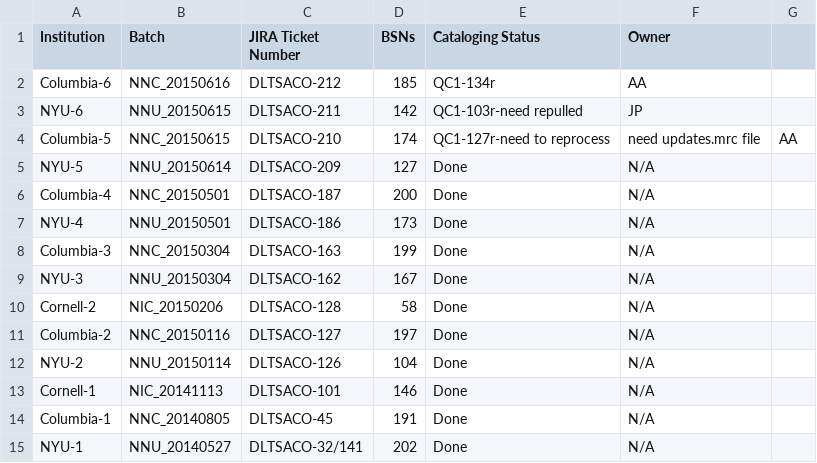
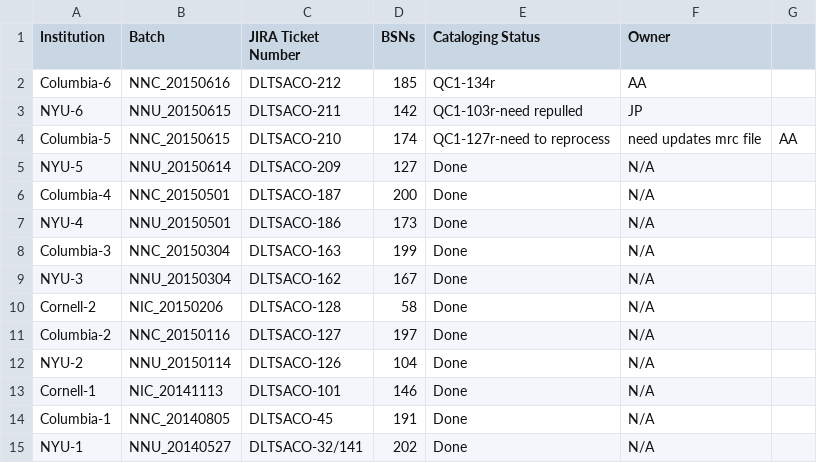
Before and after one commit to NYULibraries/aco-karms, a CSV file: work/batch-jira-tkts.csv, drawn as a sheet.

Commit message:
Update batch-jira-tkts.csv

```diff
--- a/work/batch-jira-tkts.csv
+++ b/work/batch-jira-tkts.csv
@@ -3,3 +3,3 @@ Columbia-6,NNC_20150616,DLTSACO-212,185,QC1-134r,AA
 NYU-6,NNU_20150615,DLTSACO-211,142,QC1-103r-need repulled,JP
-Columbia-5,NNC_20150615,DLTSACO-210,174,QC1-127r-need to reprocess, need updates.mrc file,AA
+Columbia-5,NNC_20150615,DLTSACO-210,174,QC1-127r-need to reprocess, need updates mrc file,AA
 NYU-5,NNU_20150614,DLTSACO-209,127,Done,N/A
```
